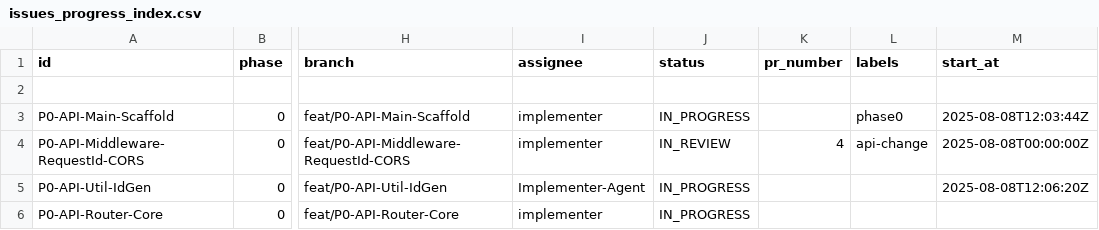
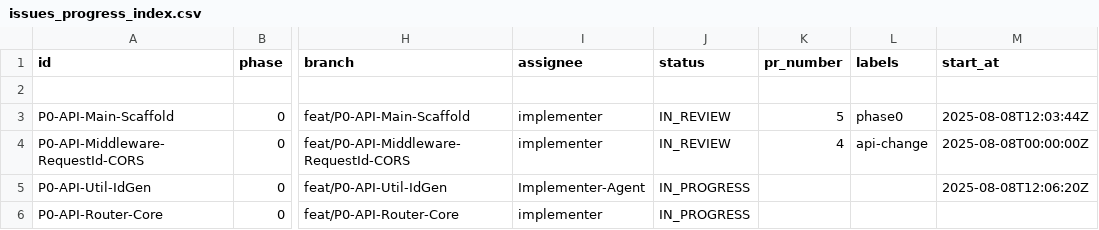
Before and after one commit to yutaro0915/Q-APP-V2, a CSV file: docs/issues_progress_index.csv, drawn as a sheet; only a part is shown, gaps mark what is left out; the diff names each change by its address in the sheet, - before the commit and + after, or states it on an @@ line.

Commit message:
chore(csv): update status IN_REVIEW and pr_number for P0-API-Main-Scaffold (#5)

```diff
--- a/docs/issues_progress_index.csv
+++ b/docs/issues_progress_index.csv
-J3 (status): IN_PROGRESS
+J3 (status): IN_REVIEW
-K3 (pr_number): (empty)
+K3 (pr_number): 5
```
